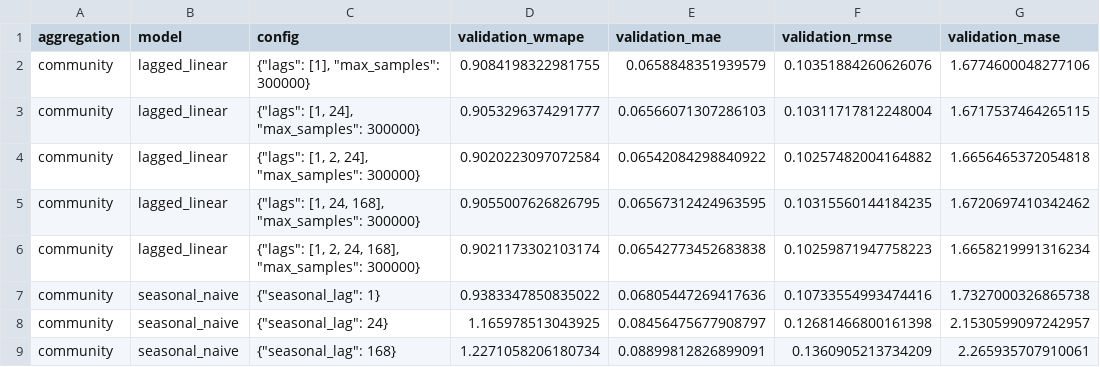
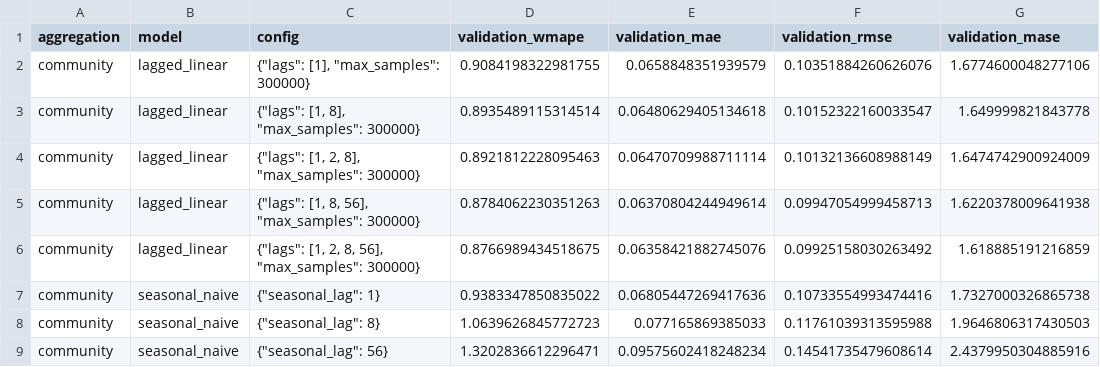
Before and after one commit to odinsseo/hsl-bikes, a CSV file: data/artifacts/experiments/rq_runner/baseline_search.csv, drawn as a sheet; only a part is shown; the diff covers the shown part only.

```diff
--- a/data/artifacts/experiments/rq_runner/baseline_search.csv
+++ b/data/artifacts/experiments/rq_runner/baseline_search.csv
@@ -2,8 +2,8 @@ aggregation,model,config,validation_wmape,validation_mae,validation_rmse,validat
 community,lagged_linear,"{""lags"": [1], ""max_samples"": 300000}",0.9084198322981755,0.0658848351939579,0.10351884260626076,1.6774600048277106
-community,lagged_linear,"{""lags"": [1, 24], ""max_samples"": 300000}",0.9053296374291777,0.06566071307286103,0.10311717812248004,1.6717537464265115
-community,lagged_linear,"{""lags"": [1, 2, 24], ""max_samples"": 300000}",0.9020223097072584,0.06542084298840922,0.10257482004164882,1.6656465372054818
-community,lagged_linear,"{""lags"": [1, 24, 168], ""max_samples"": 300000}",0.9055007626826795,0.06567312424963595,0.10315560144184235,1.6720697410342462
-community,lagged_linear,"{""lags"": [1, 2, 24, 168], ""max_samples"": 300000}",0.9021173302103174,0.06542773452683838,0.10259871947758223,1.6658219991316234
+community,lagged_linear,"{""lags"": [1, 8], ""max_samples"": 300000}",0.8935489115314514,0.06480629405134618,0.10152322160033547,1.649999821843778
+community,lagged_linear,"{""lags"": [1, 2, 8], ""max_samples"": 300000}",0.8921812228095463,0.06470709988711114,0.10132136608988149,1.6474742900924009
+community,lagged_linear,"{""lags"": [1, 8, 56], ""max_samples"": 300000}",0.8784062230351263,0.06370804244949614,0.09947054999458713,1.6220378009641938
+community,lagged_linear,"{""lags"": [1, 2, 8, 56], ""max_samples"": 300000}",0.8766989434518675,0.06358421882745076,0.09925158030263492,1.618885191216859
 community,seasonal_naive,"{""seasonal_lag"": 1}",0.9383347850835022,0.06805447269417636,0.10733554993474416,1.7327000326865738
-community,seasonal_naive,"{""seasonal_lag"": 24}",1.165978513043925,0.08456475677908797,0.12681466800161398,2.1530599097242957
-community,seasonal_naive,"{""seasonal_lag"": 168}",1.2271058206180734,0.08899812826899091,0.1360905213734209,2.265935707910061
+community,seasonal_naive,"{""seasonal_lag"": 8}",1.0639626845772723,0.077165869385033,0.11761039313595988,1.9646806317430503
+community,seasonal_naive,"{""seasonal_lag"": 56}",1.3202836612296471,0.09575602418248234,0.14541735479608614,2.4379950304885916
```
Also changed, not shown: 160 edited cells elsewhere in this file, data/artifacts/experiments/rq_runner/alpha_search.csv, data/artifacts/experiments/rq_runner/results.csv, 2 other files.
